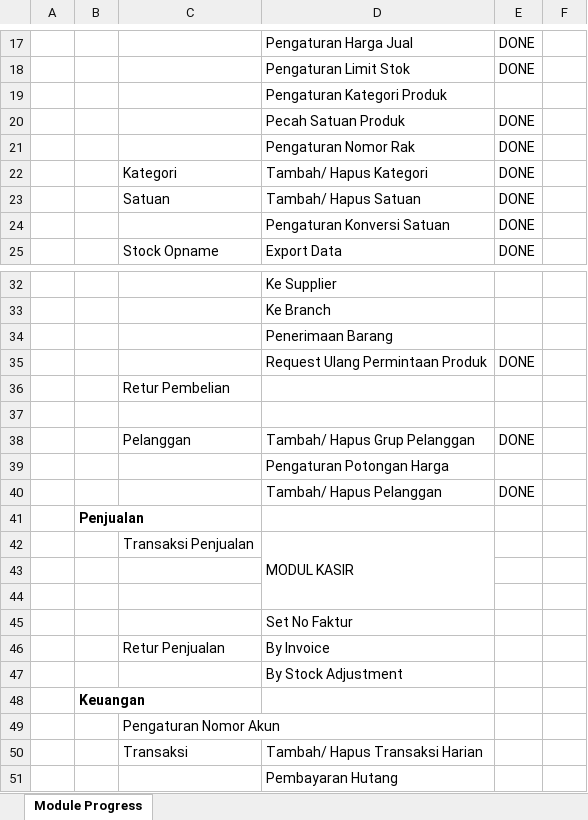
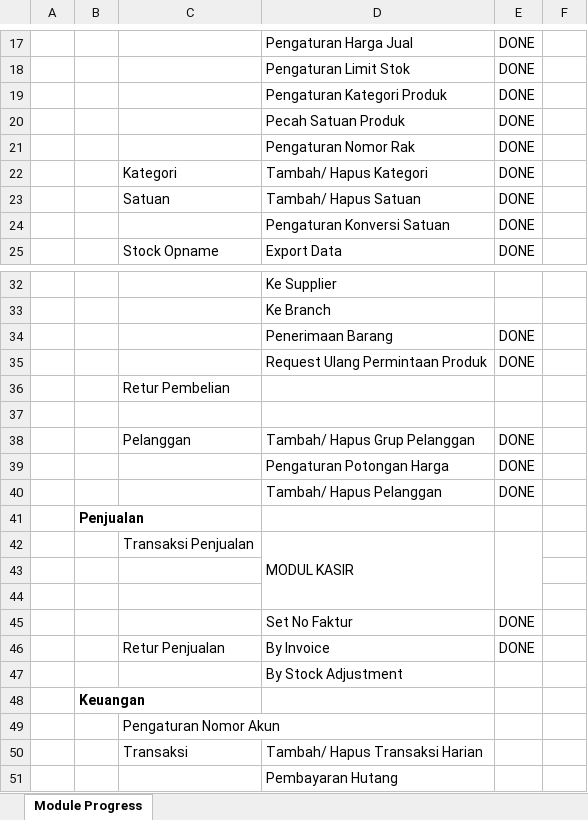
Before and after one commit to andri2908/MOVED_RoyalPetz, an Excel workbook: _DOCUMENTS_/PROGRESS.xlsx, sheet Module Progress, drawn as a sheet; only a part is shown, gaps mark what is left out; values as stored, in another font and other column widths than the file's, no borders; the diff names each change by its address in the sheet, - before the commit and + after, or states it on an @@ line.

Commit message:
Added new modules
as per summary

```diff
--- a/_DOCUMENTS_/PROGRESS.xlsx (sheet Module Progress)
+++ b/_DOCUMENTS_/PROGRESS.xlsx (sheet Module Progress)
-E19: (empty)
+E19: DONE
-E34: (empty)
+E34: DONE
-E39: (empty)
+E39: DONE
+E42:E44 merged
-E45:E46: (empty)
+E45:E46: DONE
```
Also changed, not shown: 47 other files.
